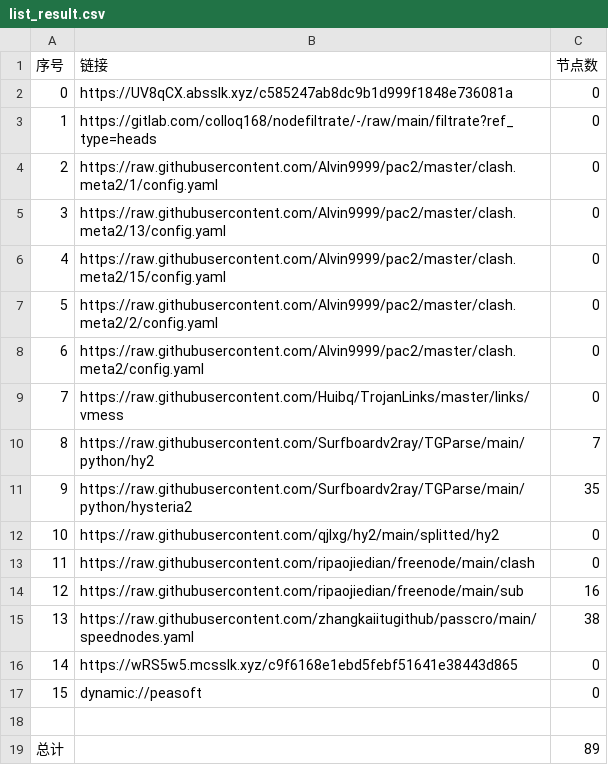
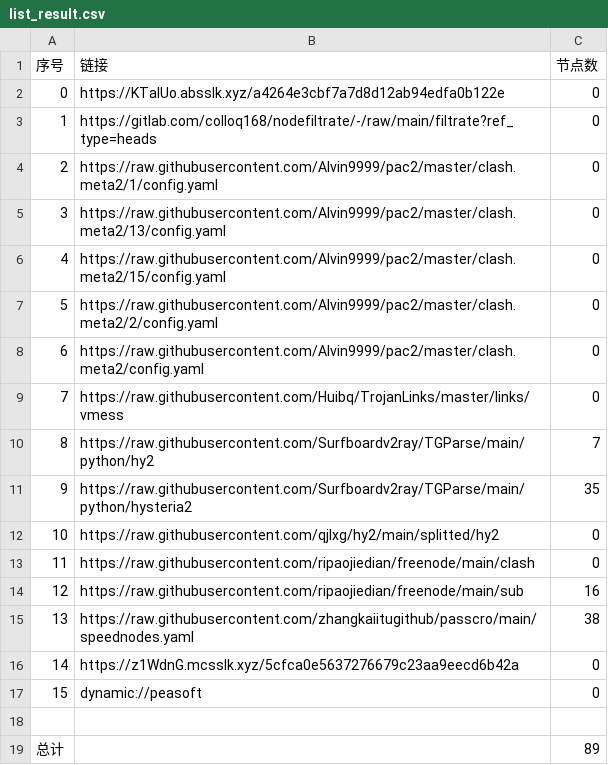
Before and after one commit to lihong19801/zidongzhuaqu4, a CSV file: list_result.csv, drawn as a sheet.

```diff
--- a/list_result.csv
+++ b/list_result.csv
@@ -1,3 +1,3 @@
 序号,链接,节点数
-0,https://UV8qCX.absslk.xyz/c585247ab8dc9b1d999f1848e736081a,0
+0,https://KTaIUo.absslk.xyz/a4264e3cbf7a7d8d12ab94edfa0b122e,0
 1,https://gitlab.com/colloq168/nodefiltrate/-/raw/main/filtrate?ref_type=heads,0
@@ -15,3 +15,3 @@
 13,https://raw.githubusercontent.com/zhangkaiitugithub/passcro/main/speednodes.yaml,38
-14,https://wRS5w5.mcsslk.xyz/c9f6168e1ebd5febf51641e38443d865,0
+14,https://z1WdnG.mcsslk.xyz/5cfca0e5637276679c23aa9eecd6b42a,0
 15,dynamic://peasoft,0
```
Also changed, not shown: 3 other files.
